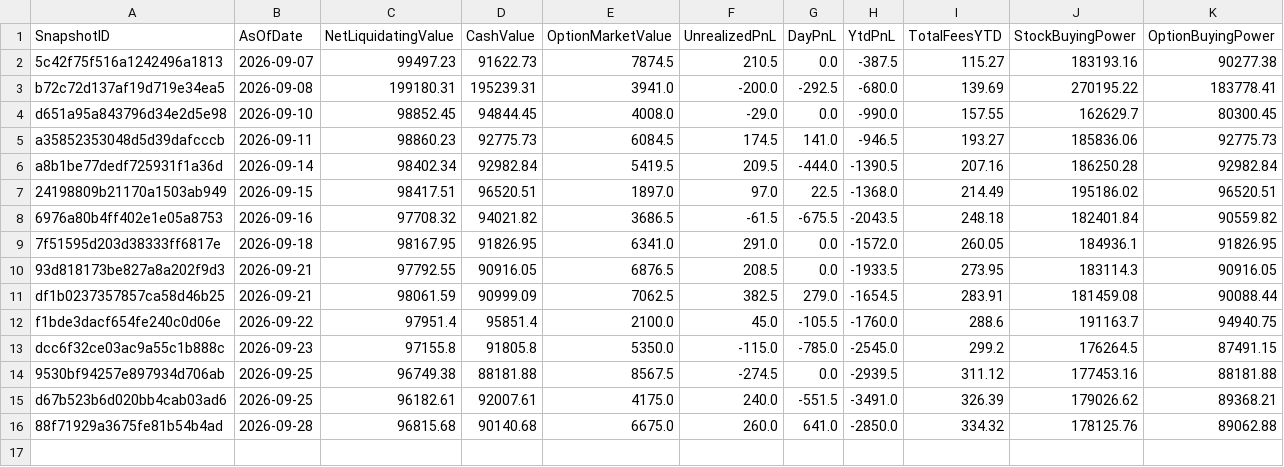
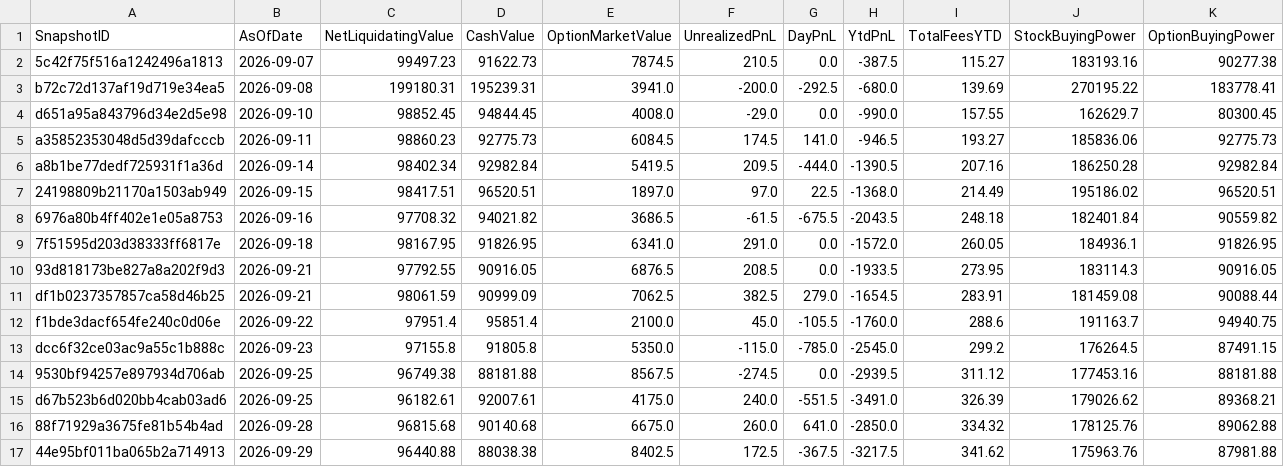
Before and after one commit to brianfaust01-hub/options_research_engine, a CSV file: data/account_state_snapshots.csv, drawn as a sheet; only a part is shown; rows hold the shown columns only; the diff names each change by its address in the sheet, - before the commit and + after, or states it on an @@ line.

```diff
--- a/data/account_state_snapshots.csv
+++ b/data/account_state_snapshots.csv
+row 17: 44e95bf011ba065b2a714913 | 2026-09-29 | 96440.88 | 88038.38 | 8402.5 | 172.5 | -367.5 | -3217.5 | 341.62 | 175963.76 | 87981.88
```
Also changed, not shown: data/capital_ledger.csv, data/paper_portfolio.csv, 3 other files.
